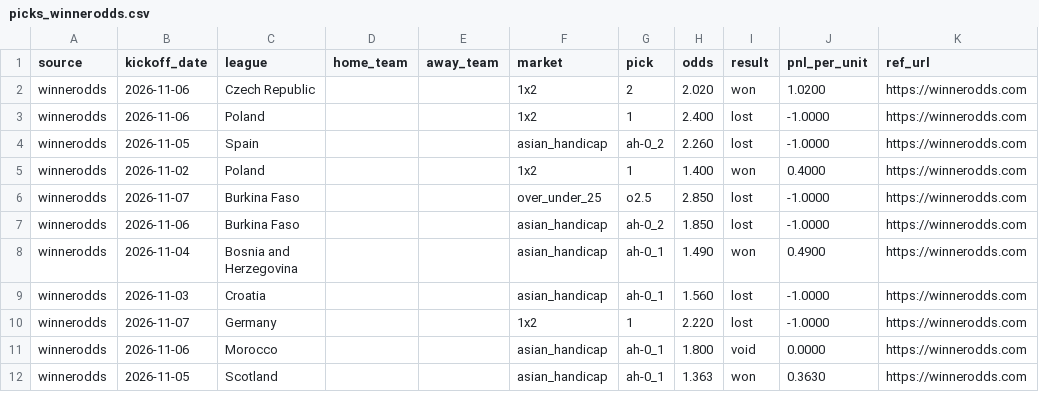
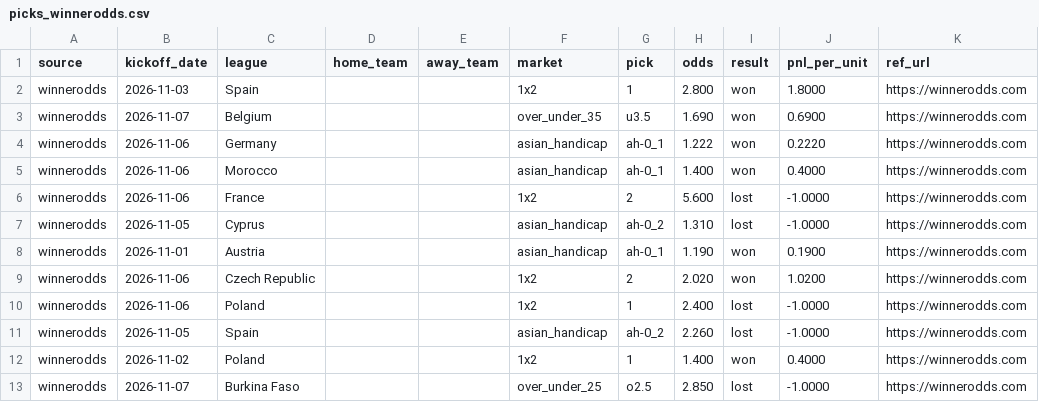
Before and after one commit to msellin/oddsintel-ledger, a CSV file: picks_winnerodds.csv, drawn as a sheet; only a part is shown; the shorter side is filled out with more unchanged rows.

```diff
--- a/picks_winnerodds.csv
+++ b/picks_winnerodds.csv
@@ -1,2 +1,9 @@
 source,kickoff_date,league,home_team,away_team,market,pick,odds,result,pnl_per_unit,ref_url
+winnerodds,2026-11-03,Spain,,,1x2,1,2.800,won,1.8000,https://winnerodds.com
+winnerodds,2026-11-07,Belgium,,,over_under_35,u3.5,1.690,won,0.6900,https://winnerodds.com
+winnerodds,2026-11-06,Germany,,,asian_handicap,ah-0_1,1.222,won,0.2220,https://winnerodds.com
+winnerodds,2026-11-06,Morocco,,,asian_handicap,ah-0_1,1.400,won,0.4000,https://winnerodds.com
+winnerodds,2026-11-06,France,,,1x2,2,5.600,lost,-1.0000,https://winnerodds.com
+winnerodds,2026-11-05,Cyprus,,,asian_handicap,ah-0_2,1.310,lost,-1.0000,https://winnerodds.com
+winnerodds,2026-11-01,Austria,,,asian_handicap,ah-0_1,1.190,won,0.1900,https://winnerodds.com
 winnerodds,2026-11-06,Czech Republic,,,1x2,2,2.020,won,1.0200,https://winnerodds.com
```
Also changed, not shown: picks_matched.csv, picks_oddsintel.csv, 6 other files.
